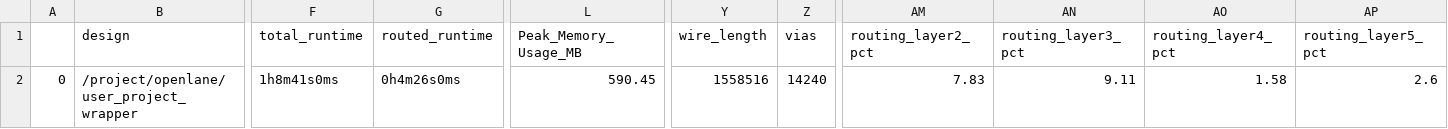
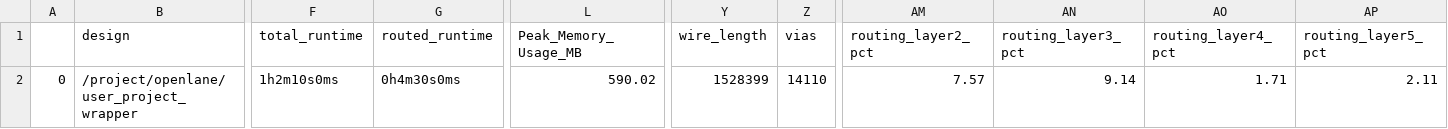
Before and after one commit to gitercn/riscduino_qcore_folk, a CSV file: signoff/user_project_wrapper/final_summary_report.csv, drawn as a sheet; only a part is shown, gaps mark what is left out; the diff names each change by its address in the sheet, - before the commit and + after, or states it on an @@ line.

```diff
--- a/signoff/user_project_wrapper/final_summary_report.csv
+++ b/signoff/user_project_wrapper/final_summary_report.csv
-F2 (total_runtime): 1h8m41s0ms
+F2 (total_runtime): 1h2m10s0ms
-G2 (routed_runtime): 0h4m26s0ms
+G2 (routed_runtime): 0h4m30s0ms
-L2 (Peak_Memory_Usage_MB): 590.45
+L2 (Peak_Memory_Usage_MB): 590.02
-Y2 (wire_length): 1558516
+Y2 (wire_length): 1528399
-Z2 (vias): 14240
+Z2 (vias): 14110
-AM2 (routing_layer2_pct): 7.83
+AM2 (routing_layer2_pct): 7.57
-AN2 (routing_layer3_pct): 9.11
+AN2 (routing_layer3_pct): 9.14
-AO2 (routing_layer4_pct): 1.58
+AO2 (routing_layer4_pct): 1.71
-AP2 (routing_layer5_pct): 2.6
+AP2 (routing_layer5_pct): 2.11
```
Also changed, not shown: 7 other files.
